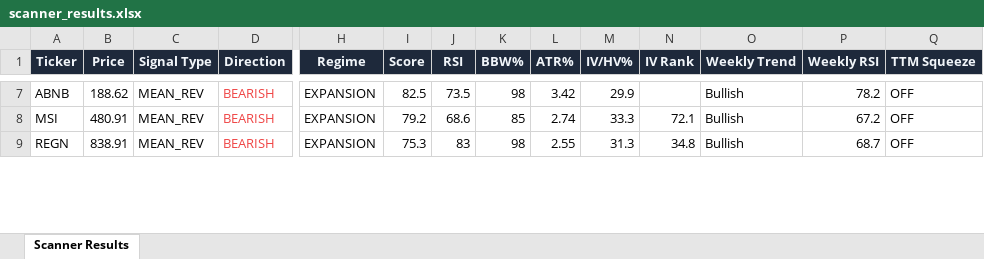
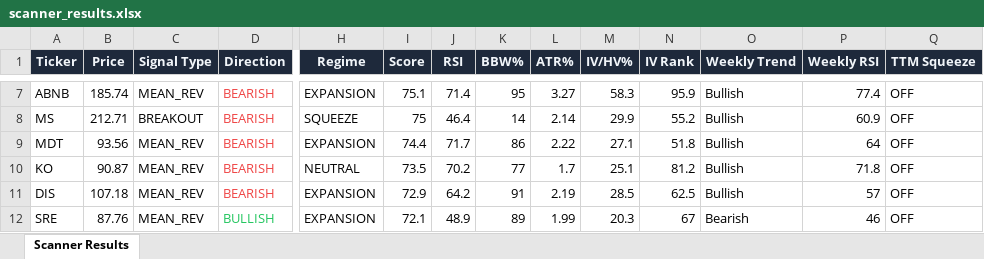
Before and after one commit to 6000rr4n/BM-screener, an Excel workbook: output/scanner_results.xlsx, sheet Scanner Results, drawn as a sheet; only a part is shown, gaps mark what is left out; values as stored, in another font and other column widths than the file's, no borders; addresses are those after the commit; rows hold the shown columns only; the diff covers the shown part only; the diff names each change by its address in the sheet, - before the commit and + after, or states it on an @@ line.

```diff
--- a/output/scanner_results.xlsx (sheet Scanner Results)
+++ b/output/scanner_results.xlsx (sheet Scanner Results)
-B7 (Price): 188.62
+B7 (Price): 185.74
-I7 (Score): 82.5
+I7 (Score): 75.1
-J7 (RSI): 73.5
+J7 (RSI): 71.4
-K7 (BBW%): 98
+K7 (BBW%): 95
-L7 (ATR%): 3.42
+L7 (ATR%): 3.27
-M7 (IV/HV%): 29.9
+M7 (IV/HV%): 58.3
-N7 (IV Rank): (empty)
+N7 (IV Rank): 95.9
-P7 (Weekly RSI): 78.2
+P7 (Weekly RSI): 77.4
+row 8: MS | 212.71 | BREAKOUT | BEARISH | SQUEEZE | 75 | 46.4 | 14 | 2.14 | 29.9 | 55.2 | Bullish | 60.9 | OFF
-A9 (Ticker): MSI
+A9 (Ticker): MDT
-B9 (Price): 480.91
+B9 (Price): 93.56
-I9 (Score): 79.2
+I9 (Score): 74.4
-J9 (RSI): 68.6
+J9 (RSI): 71.7
-K9 (BBW%): 85
+K9 (BBW%): 86
-L9 (ATR%): 2.74
+L9 (ATR%): 2.22
-M9 (IV/HV%): 33.3
+M9 (IV/HV%): 27.1
-N9 (IV Rank): 72.1
+N9 (IV Rank): 51.8
-P9 (Weekly RSI): 67.2
+P9 (Weekly RSI): 64
+row 10: KO | 90.87 | MEAN_REV | BEARISH | NEUTRAL | 73.5 | 70.2 | 77 | 1.7 | 25.1 | 81.2 | Bullish | 71.8 | OFF
-A11 (Ticker): REGN
+A11 (Ticker): DIS
-B11 (Price): 838.91
+B11 (Price): 107.18
-I11 (Score): 75.3
+I11 (Score): 72.9
-J11 (RSI): 83
+J11 (RSI): 64.2
-K11 (BBW%): 98
+K11 (BBW%): 91
-L11 (ATR%): 2.55
+L11 (ATR%): 2.19
-M11 (IV/HV%): 31.3
+M11 (IV/HV%): 28.5
-N11 (IV Rank): 34.8
+N11 (IV Rank): 62.5
-P11 (Weekly RSI): 68.7
+P11 (Weekly RSI): 57
+row 12: SRE | 87.76 | MEAN_REV | BULLISH | EXPANSION | 72.1 | 48.9 | 89 | 1.99 | 20.3 | 67 | Bearish | 46 | OFF
```
Also changed, not shown: 10 added rows, 13 removed rows and 112 edited cells elsewhere in this sheet, 1 other file.
